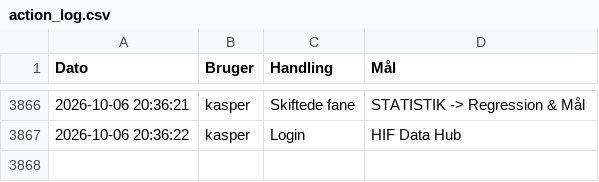
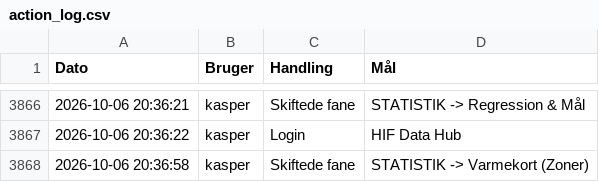
Before and after one commit to kamudinho/HIF-Data, a CSV file: data/action_log.csv, drawn as a sheet; only a part is shown, gaps mark what is left out; the diff names each change by its address in the sheet, - before the commit and + after, or states it on an @@ line.

Commit message:
Log update: kasper

```diff
--- a/data/action_log.csv
+++ b/data/action_log.csv
+row 3868: 2026-10-06 20:36:58 | kasper | Skiftede fane | STATISTIK -> Varmekort (Zoner)
```
